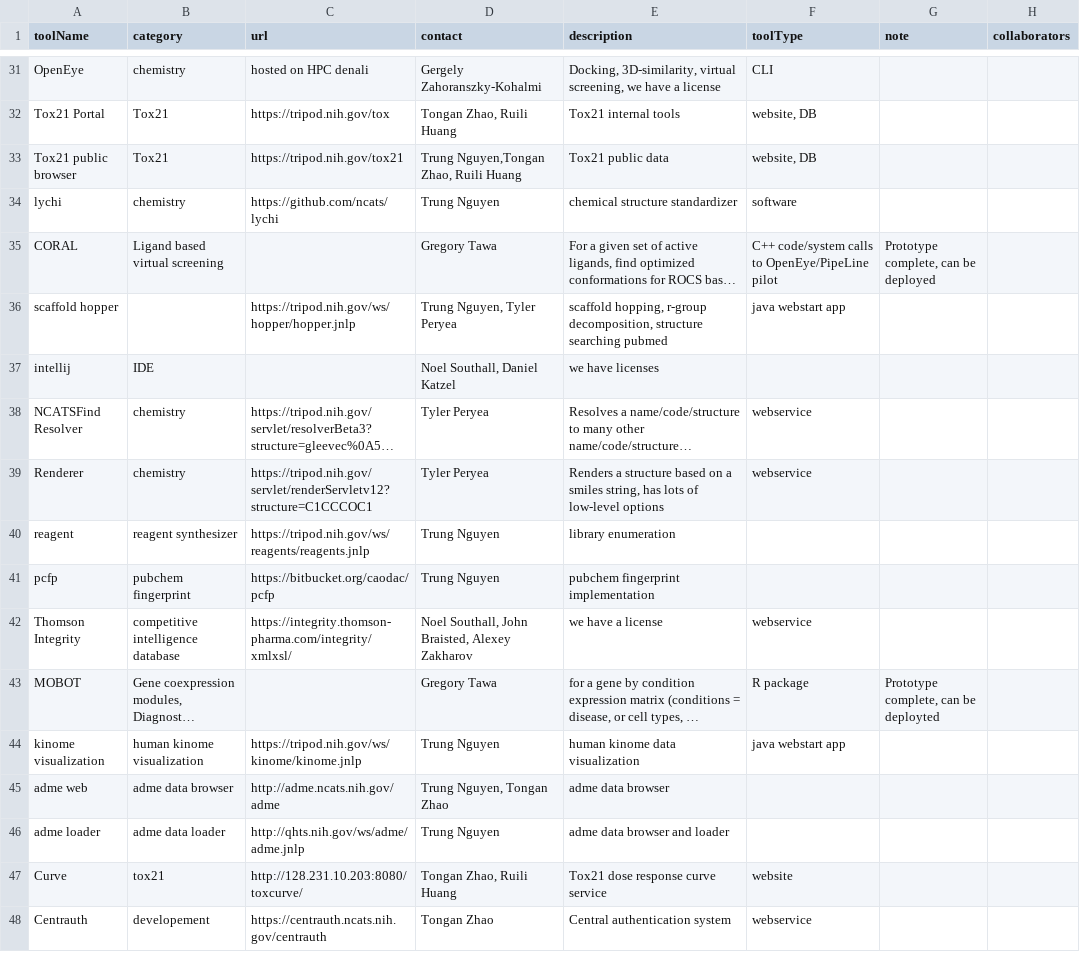
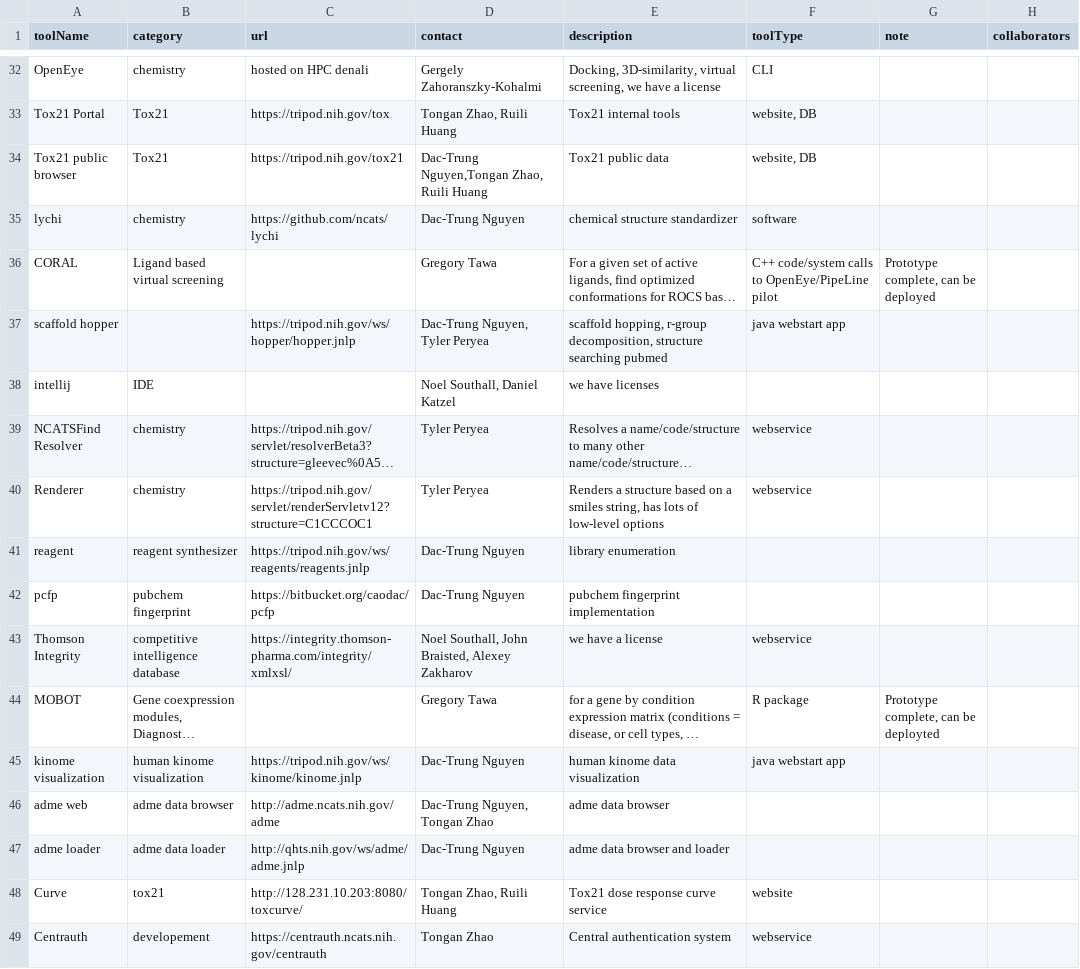
Before and after one commit to tsheils/informatics_toolbox_mirror, a CSV file: src/assets/tool-list-private.csv, drawn as a sheet; only a part is shown, gaps mark what is left out; long unchanged cells end in …; addresses are those after the commit; the diff covers the shown part only; the diff names each change by its address in the sheet, - before the commit and + after, or states it on an @@ line.

```diff
--- a/src/assets/tool-list-private.csv
+++ b/src/assets/tool-list-private.csv
-D34 (contact): Trung Nguyen,Tongan Zhao, Ruili Huang
+D34 (contact): Dac-Trung Nguyen,Tongan Zhao, Ruili Huang
-D35 (contact): Trung Nguyen
+D35 (contact): Dac-Trung Nguyen
-D37 (contact): Trung Nguyen, Tyler Peryea
+D37 (contact): Dac-Trung Nguyen, Tyler Peryea
-D41:D42 (contact): Trung Nguyen
+D41:D42 (contact): Dac-Trung Nguyen
-D45 (contact): Trung Nguyen
+D45 (contact): Dac-Trung Nguyen
-D46 (contact): Trung Nguyen, Tongan Zhao
+D46 (contact): Dac-Trung Nguyen, Tongan Zhao
-D47 (contact): Trung Nguyen
+D47 (contact): Dac-Trung Nguyen
```
Also changed, not shown: 1 added row and 23 edited cells elsewhere in this file, src/assets/tool-list-public.csv, 17 other files.
